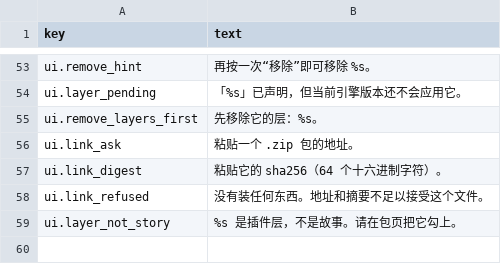
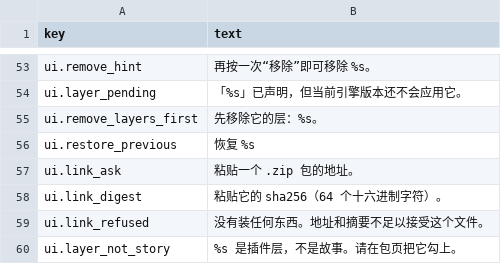
Before and after one commit to liberalluz/lethebar, a TSV file: app/i18n/zh_CN.tsv, drawn as a sheet; only a part is shown, gaps mark what is left out.

```diff
--- a/app/i18n/zh_CN.tsv
+++ b/app/i18n/zh_CN.tsv
@@ -55,2 +55,3 @@ ui.layer_pending	「%s」已声明，但当前引擎版本还不会应用它。
 ui.remove_layers_first	先移除它的层：%s。
+ui.restore_previous	恢复 %s
 ui.link_ask	粘贴一个 .zip 包的地址。
```
Also changed, not shown: app/i18n/en.tsv, 9 other files.
